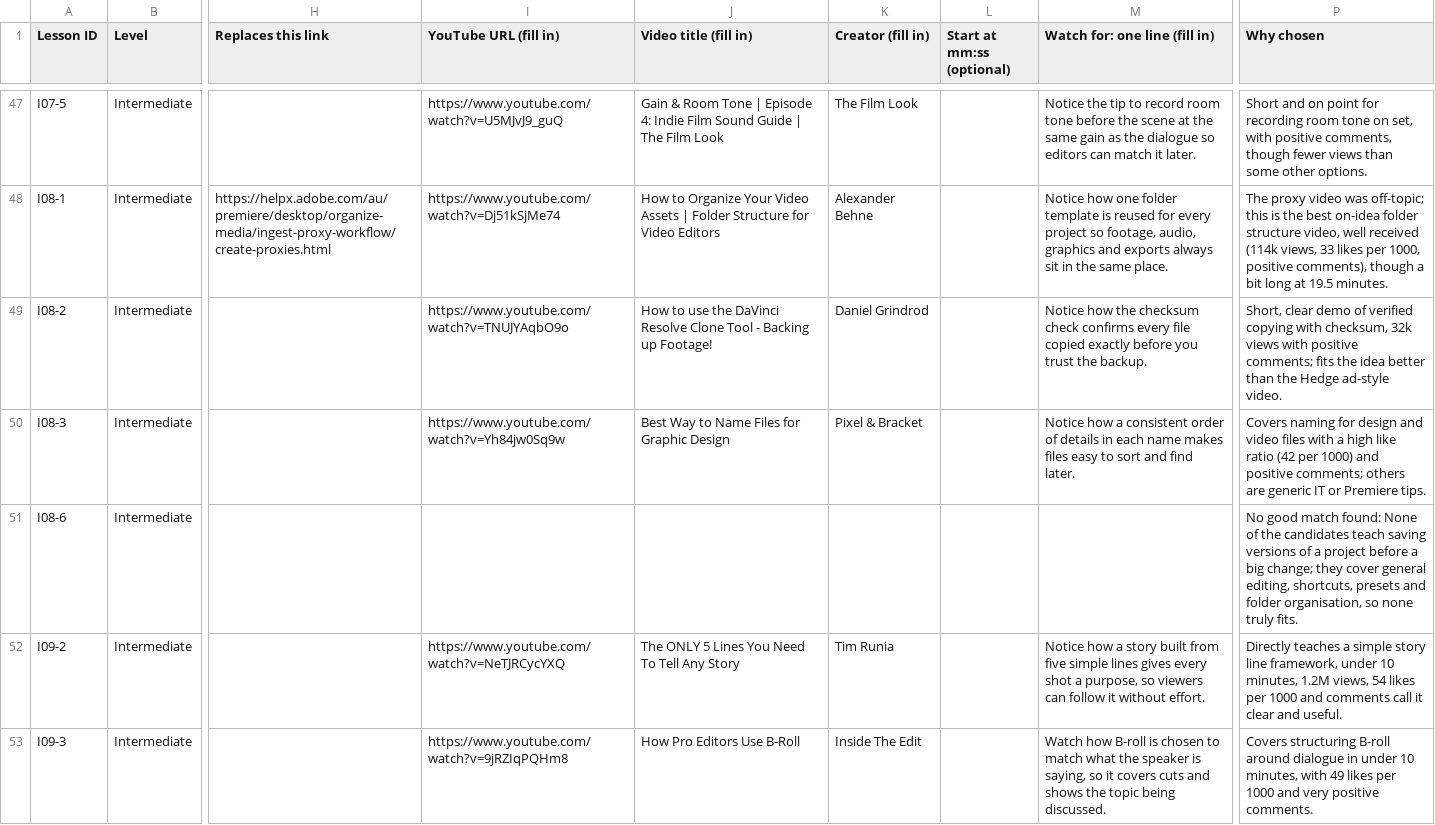
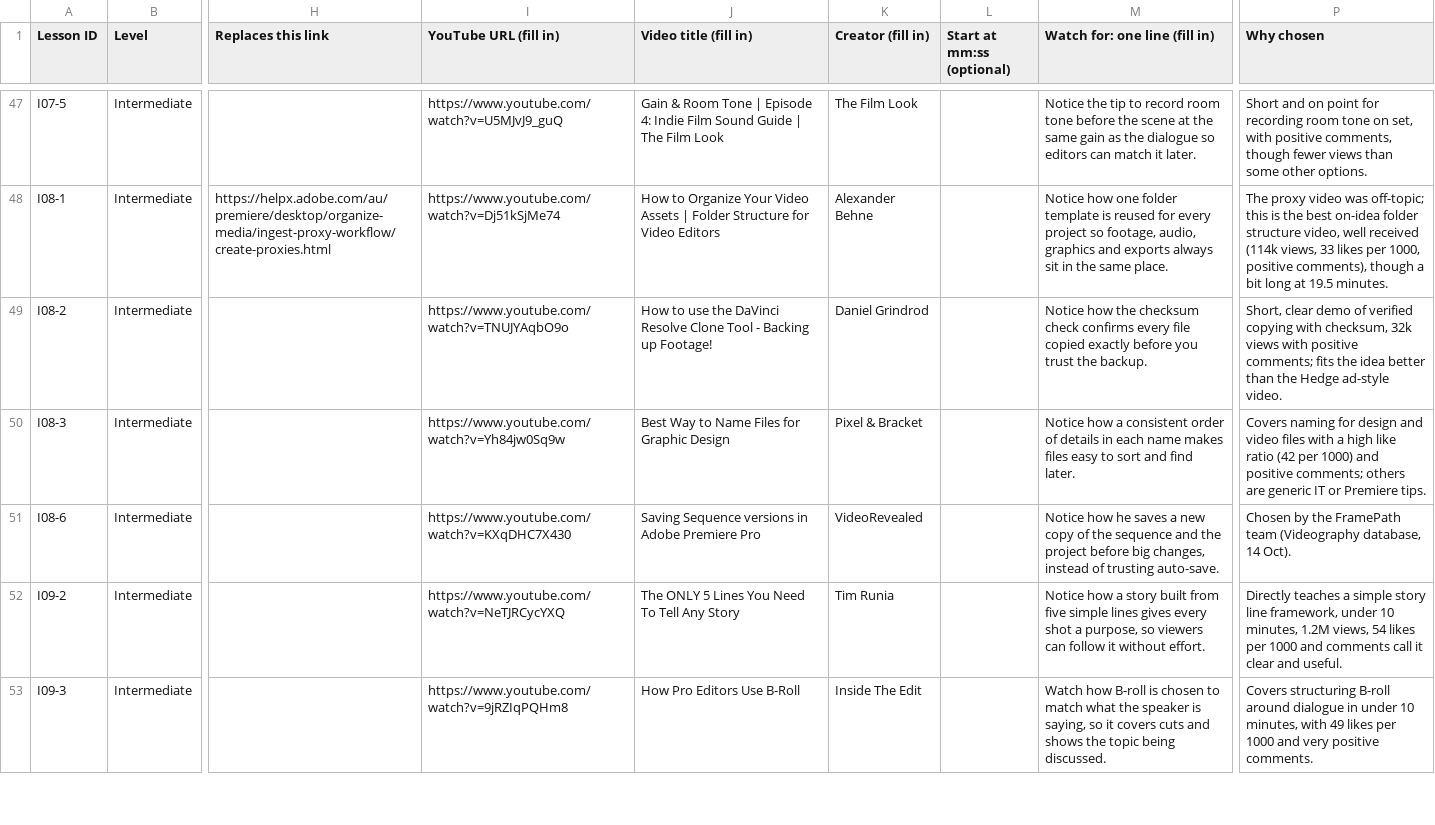
Before and after one commit to Harshitpenamata/FramePath, a CSV file: Lesson_Videos_Needed.csv, drawn as a sheet; only a part is shown, gaps mark what is left out; the diff covers the shown part only; the diff names each change by its address in the sheet, - before the commit and + after, or states it on an @@ line.

```diff
--- a/Lesson_Videos_Needed.csv
+++ b/Lesson_Videos_Needed.csv
-I51 (YouTube URL (fill in)): (empty)
+I51 (YouTube URL (fill in)): https://www.youtube.com/watch?v=KXqDHC7X430
-J51 (Video title (fill in)): (empty)
+J51 (Video title (fill in)): Saving Sequence versions in Adobe Premiere Pro
-K51 (Creator (fill in)): (empty)
+K51 (Creator (fill in)): VideoRevealed
-M51 (Watch for: one line (fill in)): (empty)
+M51 (Watch for: one line (fill in)): Notice how he saves a new copy of the sequence and the project before big changes, instead of trusting auto-save.
-P51 (Why chosen): No good match found: None of the candidates teach saving versions of a project before a big change; they cover general editing, shortcuts, presets and folder organisation, so none truly fits.
+P51 (Why chosen): Chosen by the FramePath team (Videography database, 14 Oct).
```
Also changed, not shown: 36 edited cells elsewhere in this file, 8 other files.
